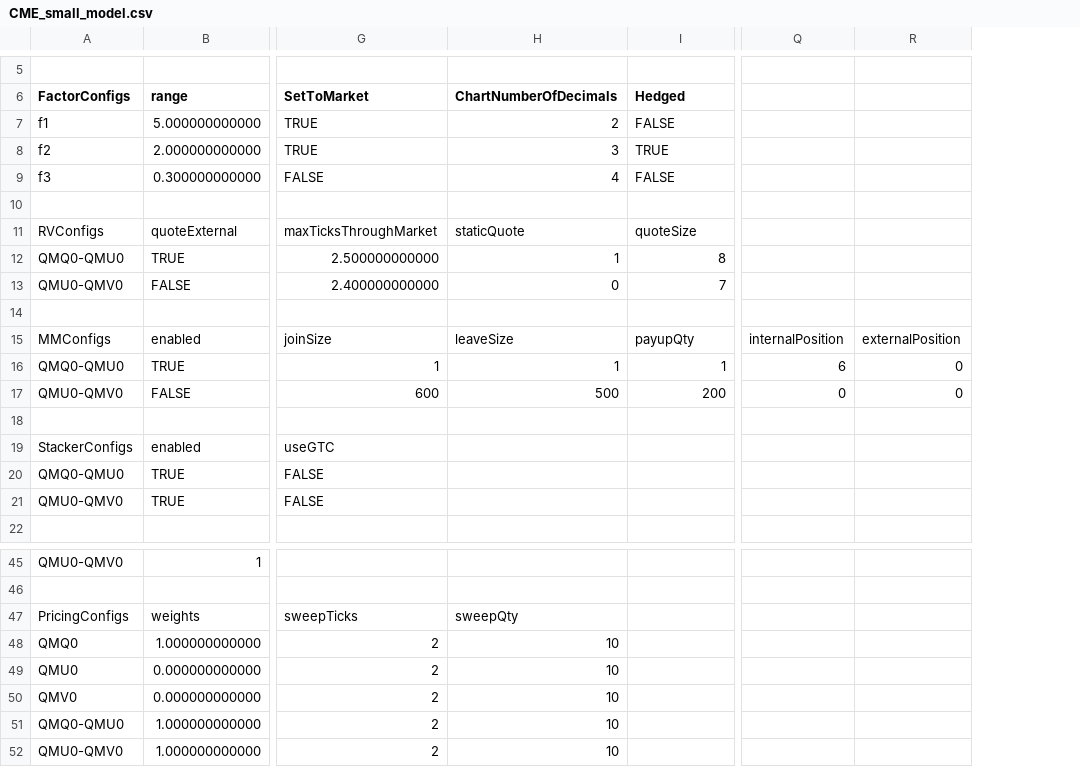
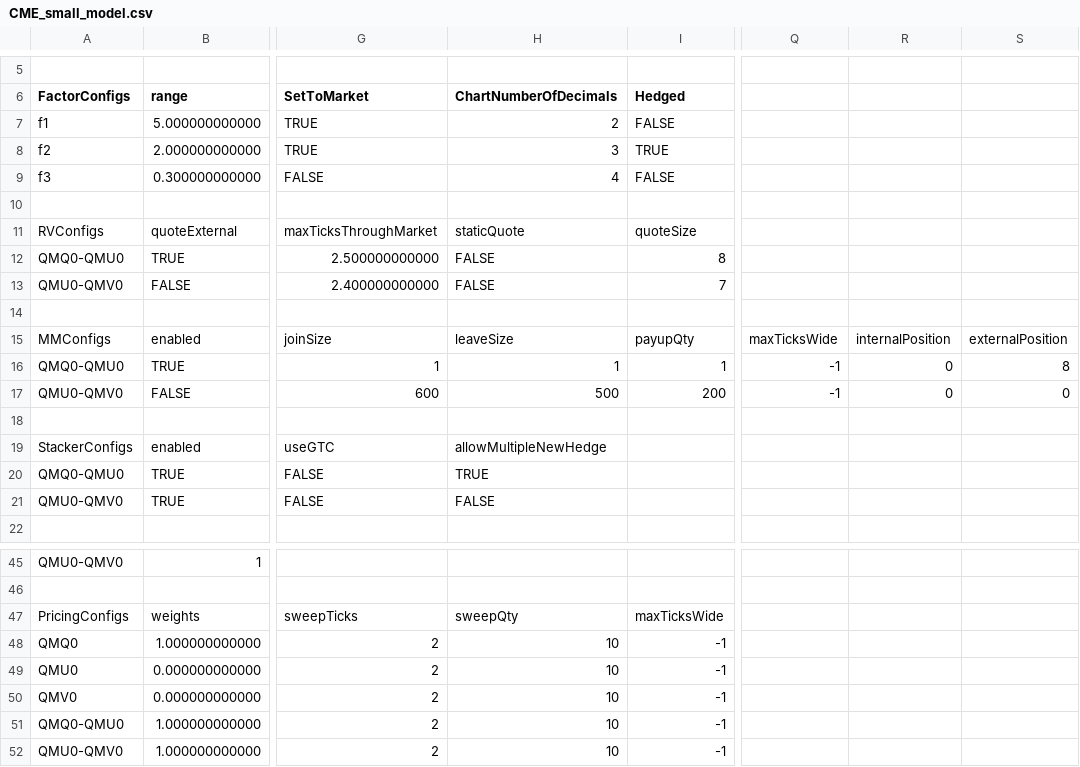
Before and after one commit to kzhdev/strats, a CSV file: config/minimal_cme/CME_small_model.csv, drawn as a sheet; only a part is shown, gaps mark what is left out; addresses are those after the commit; the diff names each change by its address in the sheet, - before the commit and + after, or states it on an @@ line.

Commit message:
Add allowMultipleNewHedge Stacker config

```diff
--- a/config/minimal_cme/CME_small_model.csv
+++ b/config/minimal_cme/CME_small_model.csv
+column Q, rows 15-17: maxTicksWide | -1 | -1
-H12 (ChartNumberOfDecimals): 1
+H12 (ChartNumberOfDecimals): FALSE
-H13 (ChartNumberOfDecimals): 0
+H13 (ChartNumberOfDecimals): FALSE
-R16: 6
+R16: 0
-S16: 0
+S16: 8
-H19 (ChartNumberOfDecimals): (empty)
+H19 (ChartNumberOfDecimals): allowMultipleNewHedge
-H20 (ChartNumberOfDecimals): (empty)
+H20 (ChartNumberOfDecimals): TRUE
-H21 (ChartNumberOfDecimals): (empty)
+H21 (ChartNumberOfDecimals): FALSE
-I47 (Hedged): (empty)
+I47 (Hedged): maxTicksWide
-I48:I52 (Hedged): (empty)
+I48:I52 (Hedged): -1
```
Also changed, not shown: 6 other files.
